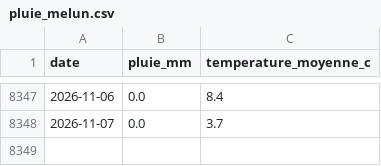
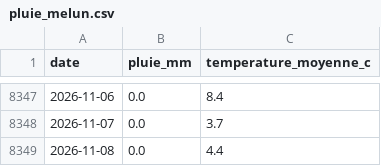
Before and after one commit to antreizh/meteotigery, a CSV file: data/pluie_melun.csv, drawn as a sheet; only a part is shown, gaps mark what is left out.

```diff
--- a/data/pluie_melun.csv
+++ b/data/pluie_melun.csv
@@ -8348 +8348,2 @@ date;pluie_mm;temperature_moyenne_c
 2026-11-07;0.0;3.7
+2026-11-08;0.0;4.4
```
Also changed, not shown: data/pluie_orly.csv.
